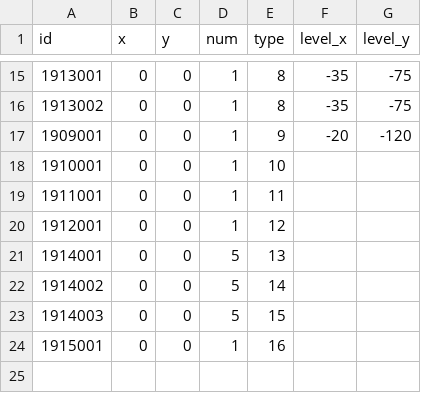
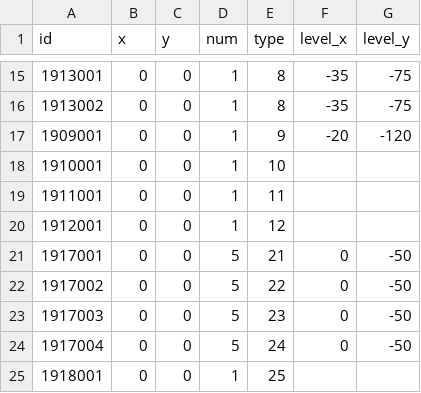
Before and after one commit to kspine/solution_pk, a CSV file: etc/poseidon/empery_center_data/castle_buildingxy.csv, drawn as a sheet; only a part is shown, gaps mark what is left out.

```diff
--- a/etc/poseidon/empery_center_data/castle_buildingxy.csv
+++ b/etc/poseidon/empery_center_data/castle_buildingxy.csv
@@ -20,5 +20,6 @@ id,x,y,num,type,level_x,level_y
 1912001,0,0,1,12,,
-1914001,0,0,5,13,,
-1914002,0,0,5,14,,
-1914003,0,0,5,15,,
-1915001,0,0,1,16,,
+1917001,0,0,5,21,0,-50
+1917002,0,0,5,22,0,-50
+1917003,0,0,5,23,0,-50
+1917004,0,0,5,24,0,-50
+1918001,0,0,1,25,,
```
Also changed, not shown: etc/poseidon/empery_center_data/CN.csv, etc/poseidon/empery_center_data/castle_block.csv, 1 other file.
